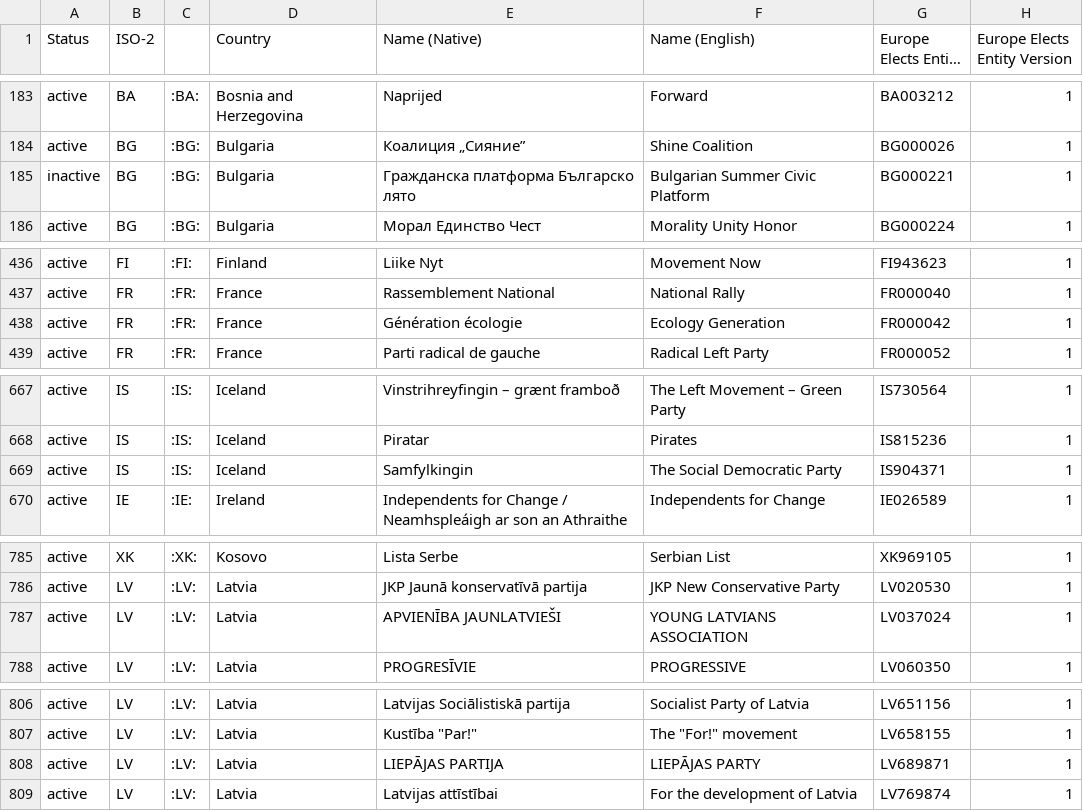
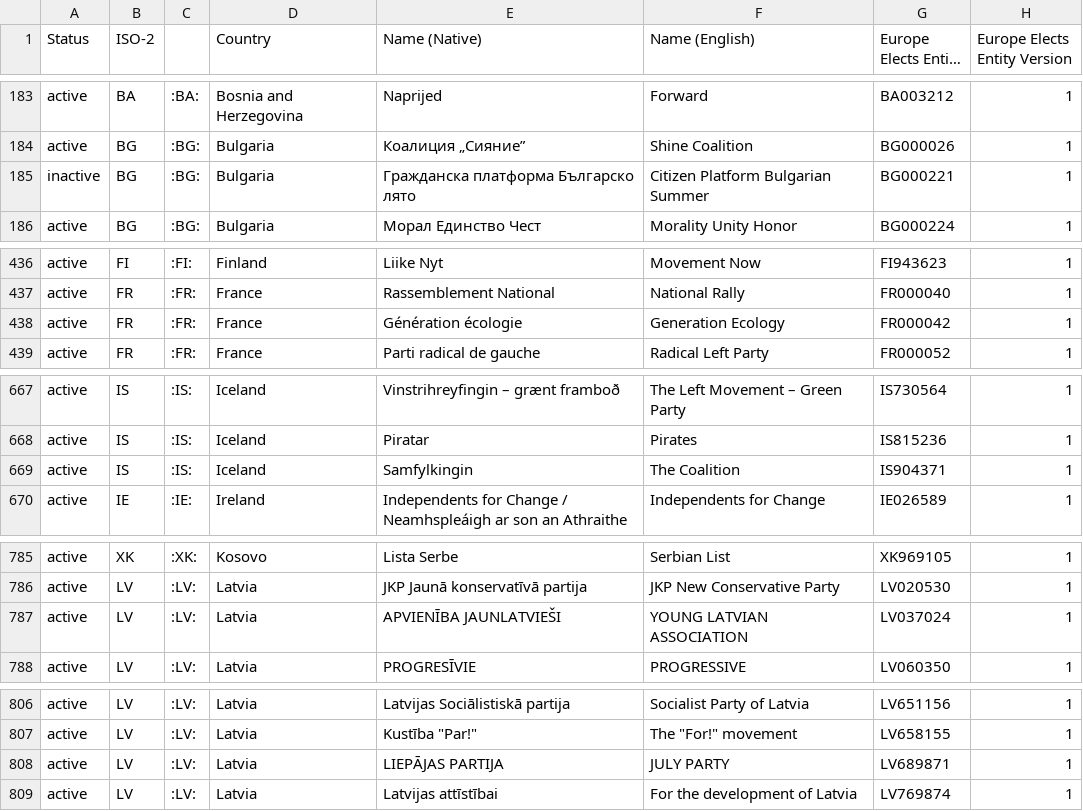
Before and after one commit to Europe-Elects/party-timelines, a TSV file: data/latest.tsv, drawn as a sheet; only a part is shown, gaps mark what is left out; long unchanged cells end in …; the diff covers the shown part only; the diff names each change by its address in the sheet, - before the commit and + after, or states it on an @@ line.

```diff
--- a/data/latest.tsv
+++ b/data/latest.tsv
-F185 (Name (English)): Bulgarian Summer Civic Platform
+F185 (Name (English)): Citizen Platform Bulgarian Summer
-F438 (Name (English)): Ecology Generation
+F438 (Name (English)): Generation Ecology
-F669 (Name (English)): The Social Democratic Party
+F669 (Name (English)): The Coalition
-F787 (Name (English)): YOUNG LATVIANS ASSOCIATION
+F787 (Name (English)): YOUNG LATVIAN ASSOCIATION
-F808 (Name (English)): LIEPĀJAS PARTY
+F808 (Name (English)): JULY PARTY
```
Also changed, not shown: 4 edited cells elsewhere in this file.
